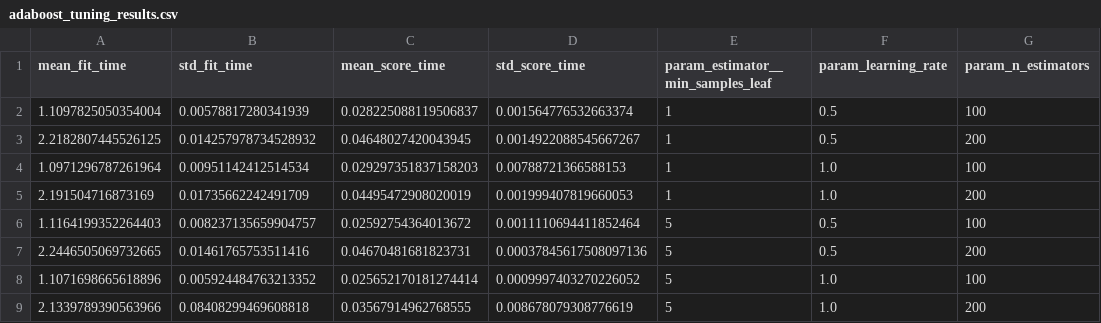
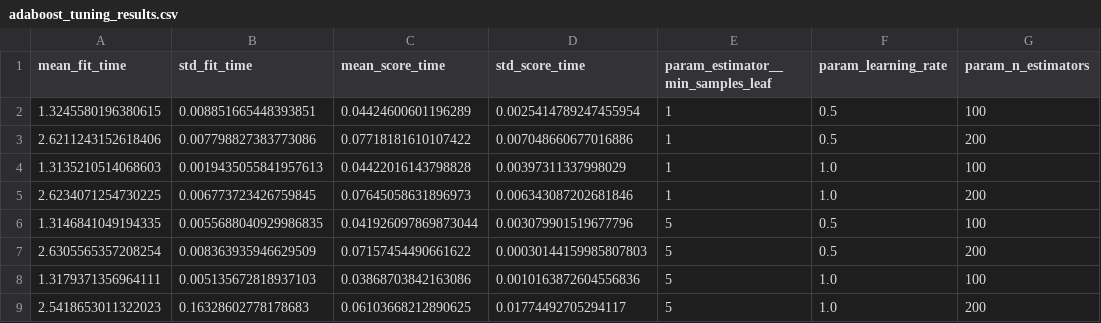
Before and after one commit to ramuatta/predictive-maintenance, a CSV file: outputs/adaboost_tuning_results.csv, drawn as a sheet; only a part is shown; the diff names each change by its address in the sheet, - before the commit and + after, or states it on an @@ line.

```diff
--- a/outputs/adaboost_tuning_results.csv
+++ b/outputs/adaboost_tuning_results.csv
-A2 (mean_fit_time): 1.1097825050354004
+A2 (mean_fit_time): 1.3245580196380615
-B2 (std_fit_time): 0.00578817280341939
+B2 (std_fit_time): 0.008851665448393851
-C2 (mean_score_time): 0.028225088119506837
+C2 (mean_score_time): 0.04424600601196289
-D2 (std_score_time): 0.001564776532663374
+D2 (std_score_time): 0.0025414789247455954
-A3 (mean_fit_time): 2.2182807445526125
+A3 (mean_fit_time): 2.6211243152618406
-B3 (std_fit_time): 0.014257978734528932
+B3 (std_fit_time): 0.007798827383773086
-C3 (mean_score_time): 0.04648027420043945
+C3 (mean_score_time): 0.07718181610107422
-D3 (std_score_time): 0.0014922088545667267
+D3 (std_score_time): 0.007048660677016886
-A4 (mean_fit_time): 1.0971296787261964
+A4 (mean_fit_time): 1.3135210514068603
-B4 (std_fit_time): 0.00951142412514534
+B4 (std_fit_time): 0.0019435055841957613
-C4 (mean_score_time): 0.029297351837158203
+C4 (mean_score_time): 0.04422016143798828
-D4 (std_score_time): 0.00788721366588153
+D4 (std_score_time): 0.00397311337998029
-A5 (mean_fit_time): 2.191504716873169
+A5 (mean_fit_time): 2.6234071254730225
-B5 (std_fit_time): 0.01735662242491709
+B5 (std_fit_time): 0.006773723426759845
-C5 (mean_score_time): 0.04495472908020019
+C5 (mean_score_time): 0.07645058631896973
-D5 (std_score_time): 0.001999407819660053
+D5 (std_score_time): 0.006343087202681846
-A6 (mean_fit_time): 1.1164199352264403
+A6 (mean_fit_time): 1.3146841049194335
-B6 (std_fit_time): 0.008237135659904757
+B6 (std_fit_time): 0.0055688040929986835
-C6 (mean_score_time): 0.02592754364013672
+C6 (mean_score_time): 0.041926097869873044
-D6 (std_score_time): 0.0011110694411852464
+D6 (std_score_time): 0.003079901519677796
-A7 (mean_fit_time): 2.2446505069732665
+A7 (mean_fit_time): 2.6305565357208254
-B7 (std_fit_time): 0.01461765753511416
+B7 (std_fit_time): 0.008363935946629509
-C7 (mean_score_time): 0.04670481681823731
+C7 (mean_score_time): 0.07157454490661622
-D7 (std_score_time): 0.00037845617508097136
+D7 (std_score_time): 0.00030144159985807803
-A8 (mean_fit_time): 1.1071698665618896
+A8 (mean_fit_time): 1.3179371356964111
-B8 (std_fit_time): 0.005924484763213352
+B8 (std_fit_time): 0.005135672818937103
-C8 (mean_score_time): 0.025652170181274414
+C8 (mean_score_time): 0.03868703842163086
-D8 (std_score_time): 0.0009997403270226052
+D8 (std_score_time): 0.0010163872604556836
-A9 (mean_fit_time): 2.1339789390563966
+A9 (mean_fit_time): 2.5418653011322023
-B9 (std_fit_time): 0.08408299469608818
+B9 (std_fit_time): 0.16328602778178683
-C9 (mean_score_time): 0.03567914962768555
+C9 (mean_score_time): 0.06103668212890625
-D9 (std_score_time): 0.008678079308776619
+D9 (std_score_time): 0.01774492705294117
```
Also changed, not shown: outputs/decision_tree_tuning_results.csv, outputs/gradient_boosting_tuning_results.csv, 3 other files.
